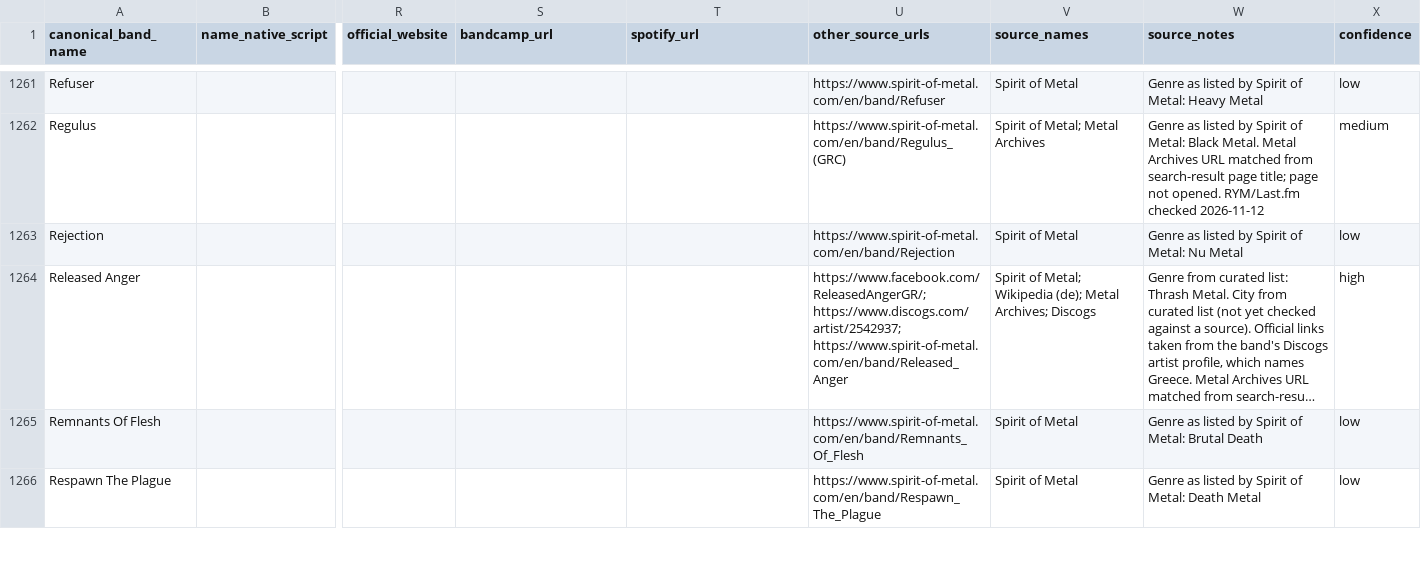
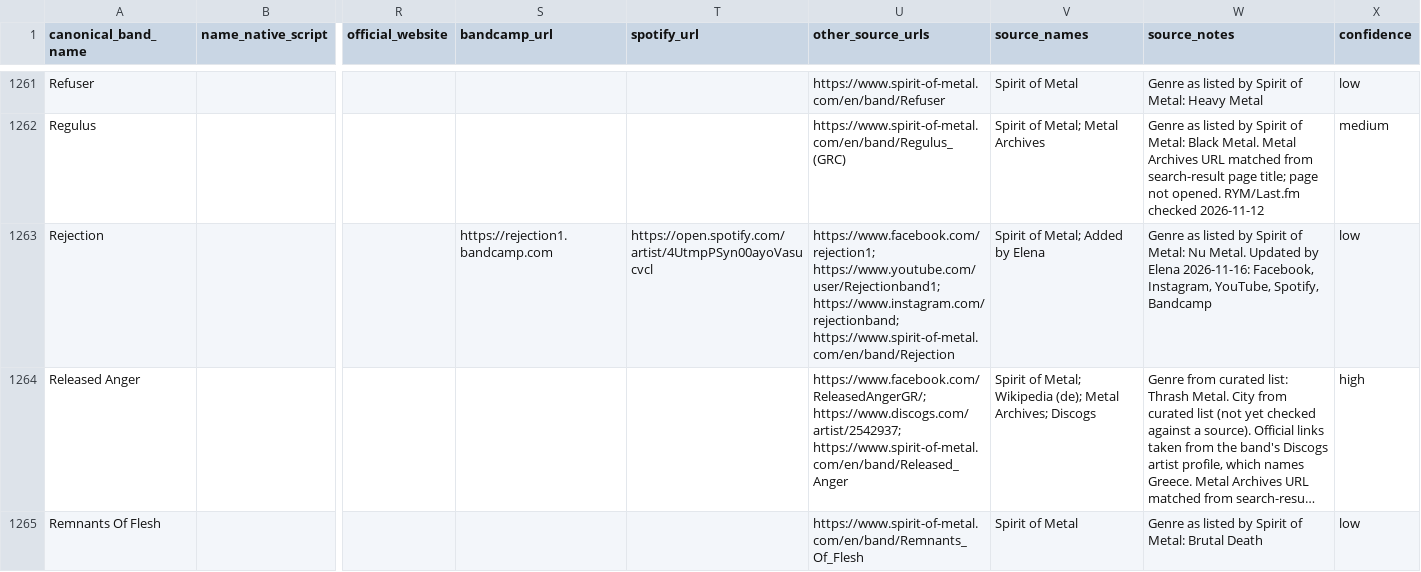
Before and after one commit to elenavasilaki-cyber/greekbands, a CSV file: data/Bands_Master.csv, drawn as a sheet; only a part is shown, gaps mark what is left out; the shorter side is filled out with more unchanged rows; long unchanged cells end in …; the diff names each change by its address in the sheet, - before the commit and + after, or states it on an @@ line.

```diff
--- a/data/Bands_Master.csv
+++ b/data/Bands_Master.csv
-S1263 (bandcamp_url): (empty)
+S1263 (bandcamp_url): https://rejection1.bandcamp.com
-T1263 (spotify_url): (empty)
+T1263 (spotify_url): https://open.spotify.com/artist/4UtmpPSyn00ayoVasucvcl
-U1263 (other_source_urls): https://www.spirit-of-metal.com/en/band/Rejection
+U1263 (other_source_urls): https://www.facebook.com/rejection1; https://www.youtube.com/user/Rejectionband1; https://www.instagram.com/rejectionband; https://www.spirit-of-metal.com/en/band/Rejection
-V1263 (source_names): Spirit of Metal
+V1263 (source_names): Spirit of Metal; Added by Elena
-W1263 (source_notes): …Metal: Nu Metal
+W1263 (source_notes): …Metal: Nu Metal. Updated by Elena 2026-11-16: Facebook, Instagram, YouTube, Spotify, Bandcamp
```
Also changed, not shown: 3 other files.
